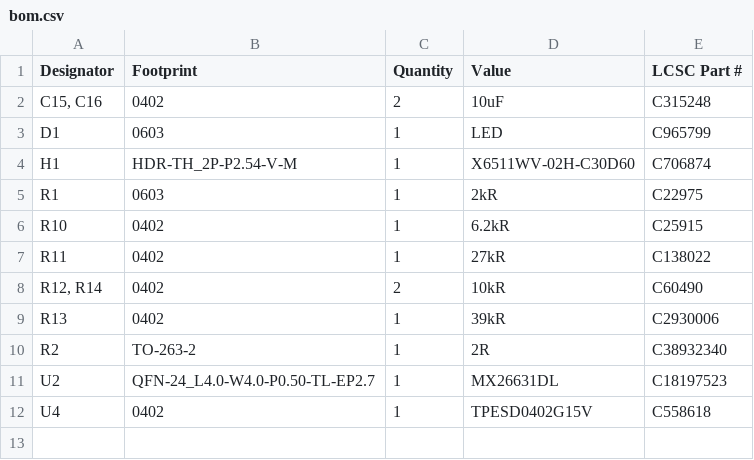
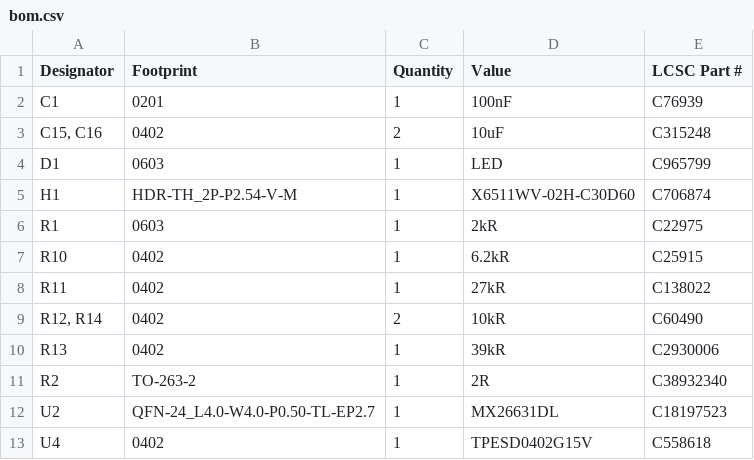
Before and after one commit to toastysmoke/TestPCBs, a CSV file: MX26631DL/production/bom.csv, drawn as a sheet; the diff names each change by its address in the sheet, - before the commit and + after, or states it on an @@ line.

Commit message:
Added dVdT capacitor to reduce current inrush. Production files generated

```diff
--- a/MX26631DL/production/bom.csv
+++ b/MX26631DL/production/bom.csv
+row 2: C1 | 0201 | 1 | 100nF | C76939
```
Also changed, not shown: MX26631DL/production/positions.csv, 12 other files.
